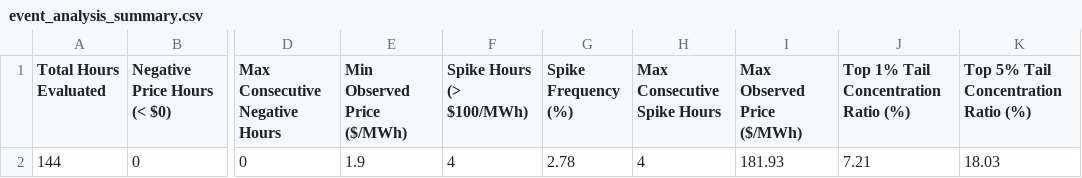
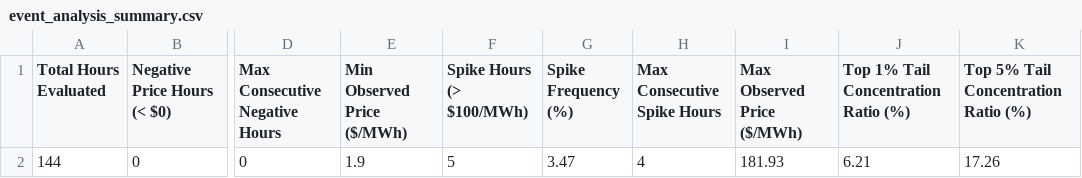
Before and after one commit to sebastiankloder-web/ercot-power-risk-analytics, a CSV file: results/tables/event_analysis_summary.csv, drawn as a sheet; only a part is shown, gaps mark what is left out; the diff names each change by its address in the sheet, - before the commit and + after, or states it on an @@ line.

```diff
--- a/results/tables/event_analysis_summary.csv
+++ b/results/tables/event_analysis_summary.csv
-F2 (Spike Hours (> $100/MWh)): 4
+F2 (Spike Hours (> $100/MWh)): 5
-G2 (Spike Frequency (%)): 2.78
+G2 (Spike Frequency (%)): 3.47
-J2: 7.21
+J2: 6.21
-K2: 18.03
+K2: 17.26
```
Also changed, not shown: data/processed/hourly_prices.csv, data/raw/ercot_rtm_real.csv, 6 other files.
